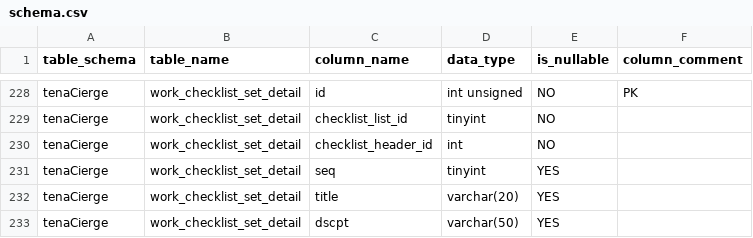
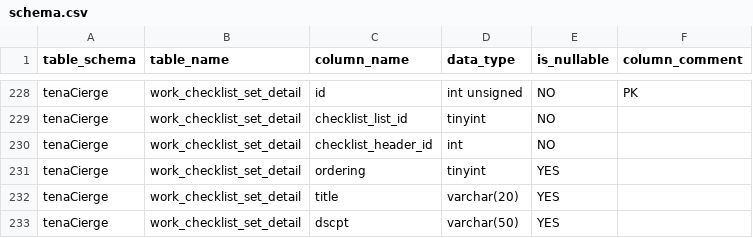
Before and after one commit to toanyOfficial/tenaCierge, a CSV file: docsForCodex/schema.csv, drawn as a sheet; only a part is shown, gaps mark what is left out.

Commit message:
Fix ordering sort without seq fallback

```diff
--- a/docsForCodex/schema.csv
+++ b/docsForCodex/schema.csv
@@ -230,3 +230,3 @@ tenaCierge,work_checklist_set_detail,checklist_list_id,tinyint,NO,
 tenaCierge,work_checklist_set_detail,checklist_header_id,int,NO,
-tenaCierge,work_checklist_set_detail,seq,tinyint,YES,
+tenaCierge,work_checklist_set_detail,ordering,tinyint,YES,
 tenaCierge,work_checklist_set_detail,title,varchar(20),YES,
```
Also changed, not shown: 6 other files.
